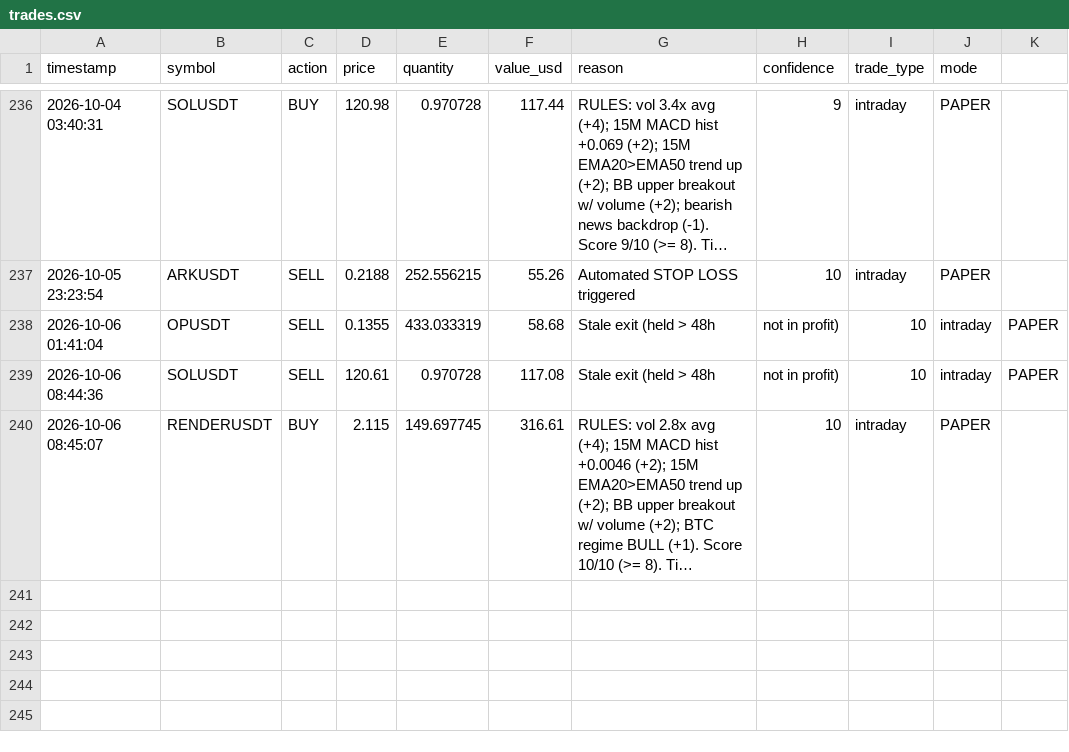
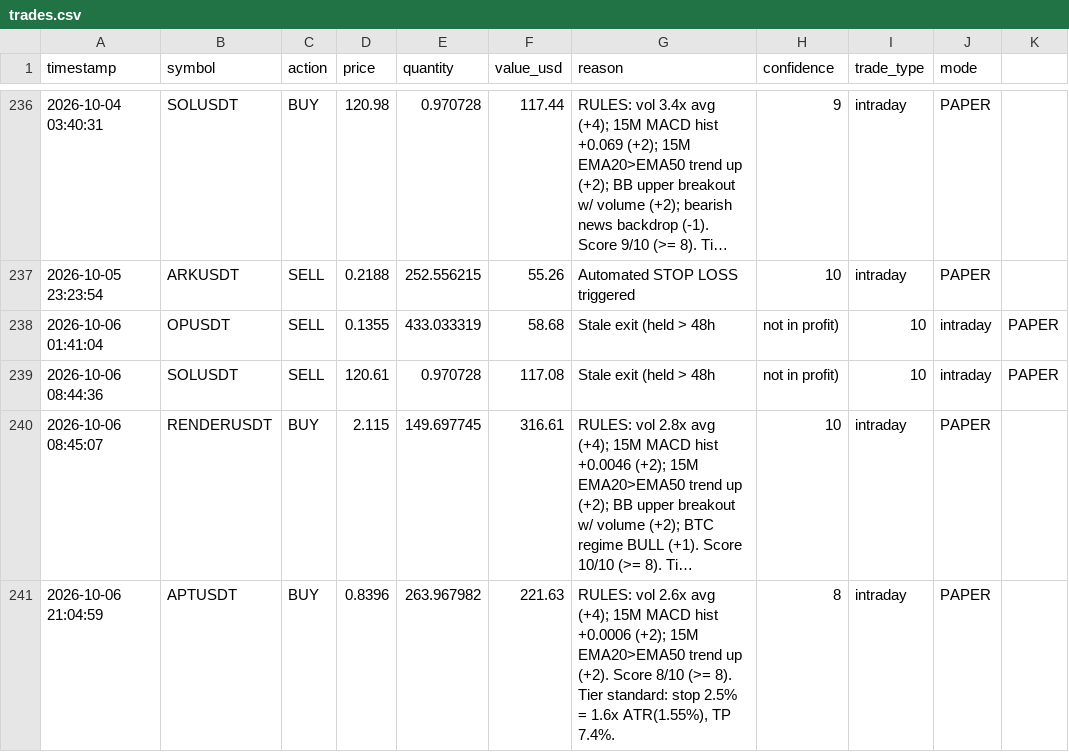
Before and after one commit to novaigtools/trading-agent, a CSV file: trades.csv, drawn as a sheet; only a part is shown, gaps mark what is left out; long unchanged cells end in …; the diff names each change by its address in the sheet, - before the commit and + after, or states it on an @@ line.

```diff
--- a/trades.csv
+++ b/trades.csv
+row 241: 2026-10-06 21:04:59 | APTUSDT | BUY | 0.8396 | 263.967982 | 221.63 | RULES: vol 2.6x avg (+4); 15M MACD hist +0.0006 (+2); 15M EMA20>EMA50 trend up (+2). Score 8/10 (>= 8). Tier standard: stop 2.5% = 1.6x ATR(1.55%), TP 7.4%. | 8 | intraday | PAPER
```
Also changed, not shown: 2 other files.
